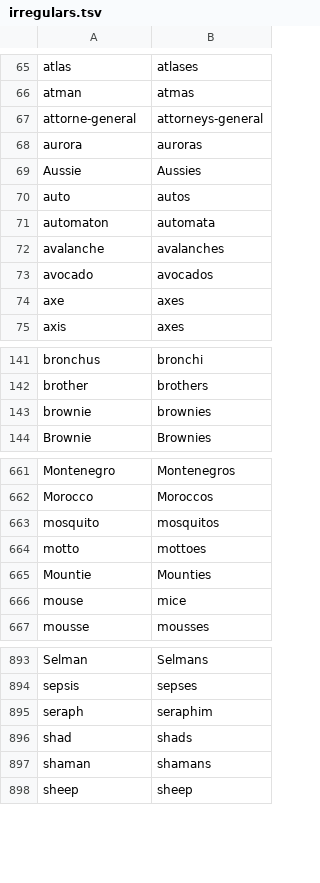
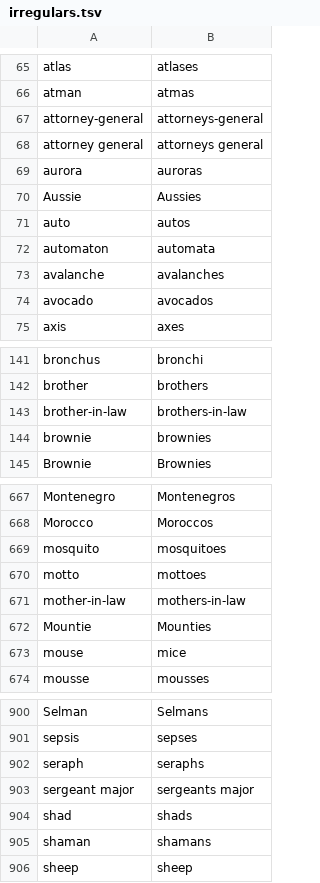
Before and after one commit to jeffhuen/plurality, a TSV file: priv/data/irregulars.tsv, drawn as a sheet; only a part is shown, gaps mark what is left out; the diff covers the shown part only.

Commit message:
v0.2.2: Fix irregulars/uncountables, modern defaults, ambiguous words guide
Data fixes:
- Correct irregulars for trout, glass, head of state, mosquito, veto,
  axes/axis, court-martial, and others
- Default 10 words to modern English plurals (cactus, octopus, fungus,
  etc.); classical forms remain via classical: true
- Add compound noun irregulars (attorney general, court-martial,
  mother-in-law, etc.) and missing -oes words
- Add uncountables: hovercraft, shorts, briefs, leggings, overalls,
  tweezers

Documentation:
- Add Ambiguous Words guide with Plurality.Custom override examples
- Adopt Common Changelog convention
- Update README test count and installation version

```diff
--- a/priv/data/irregulars.tsv
+++ b/priv/data/irregulars.tsv
@@ -66,3 +66,4 @@ atlas	atlases
 atman	atmas
-attorne-general	attorneys-general
+attorney-general	attorneys-general
+attorney general	attorneys general
 aurora	auroras
@@ -73,3 +74,2 @@ avalanche	avalanches
 avocado	avocados
-axe	axes
 axis	axes
@@ -142,2 +142,3 @@ bronchus	bronchi
 brother	brothers
+brother-in-law	brothers-in-law
 brownie	brownies
@@ -662,4 +668,5 @@ Montenegro	Montenegros
 Morocco	Moroccos
-mosquito	mosquitos
+mosquito	mosquitoes
 motto	mottoes
+mother-in-law	mothers-in-law
 Mountie	Mounties
@@ -894,3 +901,4 @@ Selman	Selmans
 sepsis	sepses
-seraph	seraphim
+seraph	seraphs
+sergeant major	sergeants major
 shad	shads
```
Also changed, not shown: 6 added rows, 1 removed row and 11 edited cells elsewhere in this file, priv/data/classical_overrides.tsv, 13 other files.
